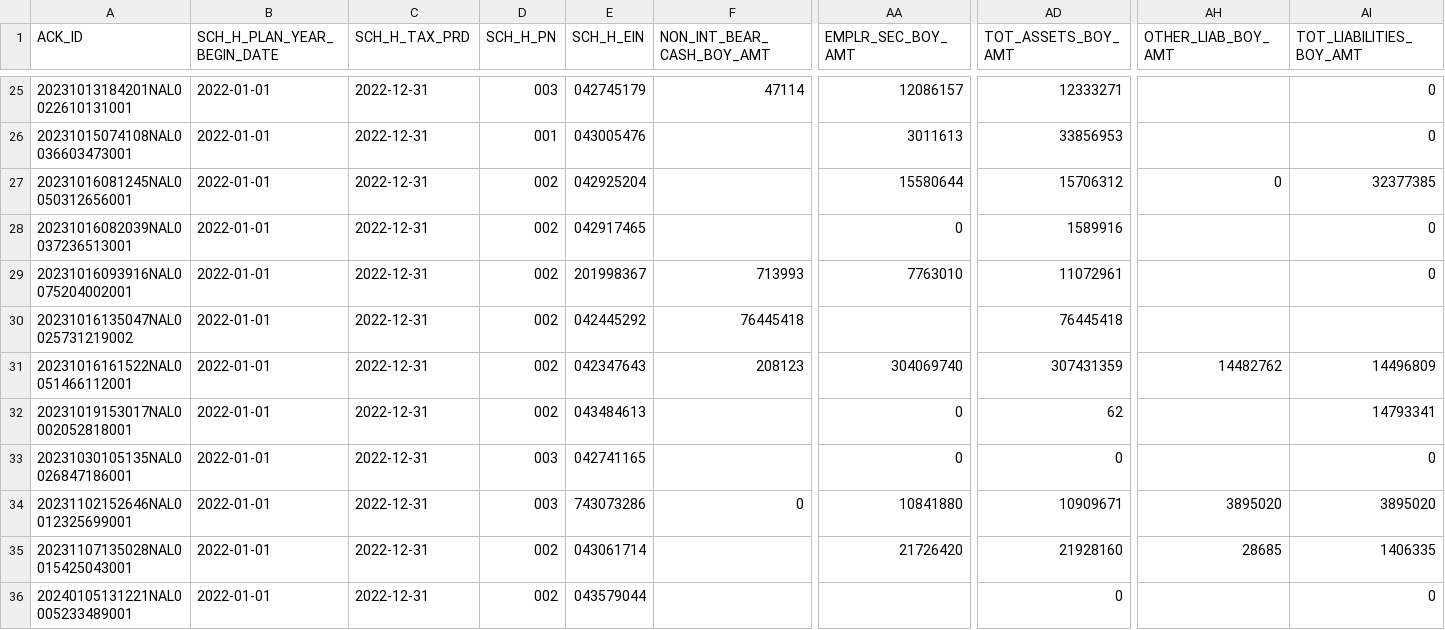
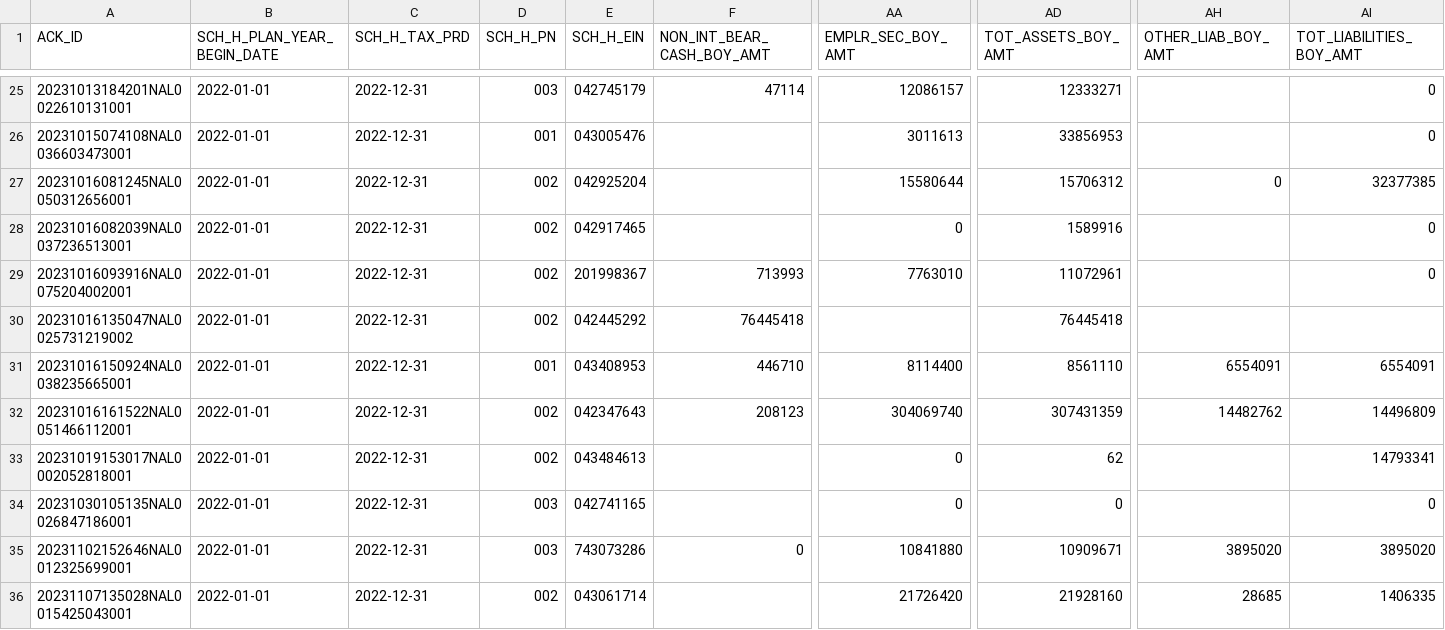
Before and after one commit to jromanul/MAesopdashboard, a CSV file: data/form5500/f_sch_h_2022.csv, drawn as a sheet; only a part is shown, gaps mark what is left out; the shorter side is filled out with more unchanged rows; rows hold the shown columns only; the diff names each change by its address in the sheet, - before the commit and + after, or states it on an @@ line.

```diff
--- a/data/form5500/f_sch_h_2022.csv
+++ b/data/form5500/f_sch_h_2022.csv
+row 31: 20231016150924NAL0038235665001 | 2022-01-01 | 2022-12-31 | 001 | 043408953 | 446710 | 8114400 | 8561110 | 6554091 | 6554091
```
Also changed, not shown: data/form5500/f_sch_h_2021.csv, data/form5500/f_sch_i_2019.csv, 5 other files.
